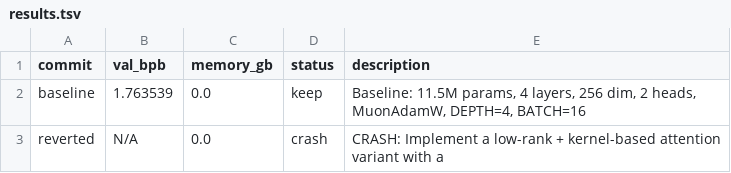
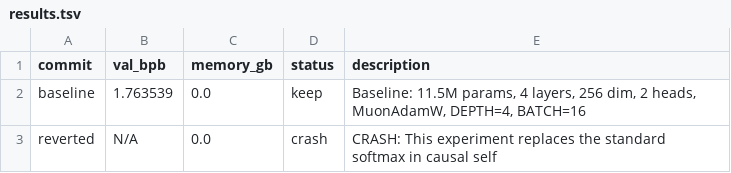
Before and after one commit to nhorto/rediscover, a TSV file: experiments/results.tsv, drawn as a sheet.

```diff
--- a/experiments/results.tsv
+++ b/experiments/results.tsv
@@ -2,2 +2,2 @@ commit	val_bpb	memory_gb	status	description
 baseline	1.763539	0.0	keep	Baseline: 11.5M params, 4 layers, 256 dim, 2 heads, MuonAdamW, DEPTH=4, BATCH=16
-reverted	N/A	0.0	crash	CRASH: Implement a low-rank + kernel-based attention variant with a
+reverted	N/A	0.0	crash	CRASH: This experiment replaces the standard softmax in causal self
```
Also changed, not shown: 1 other file.
